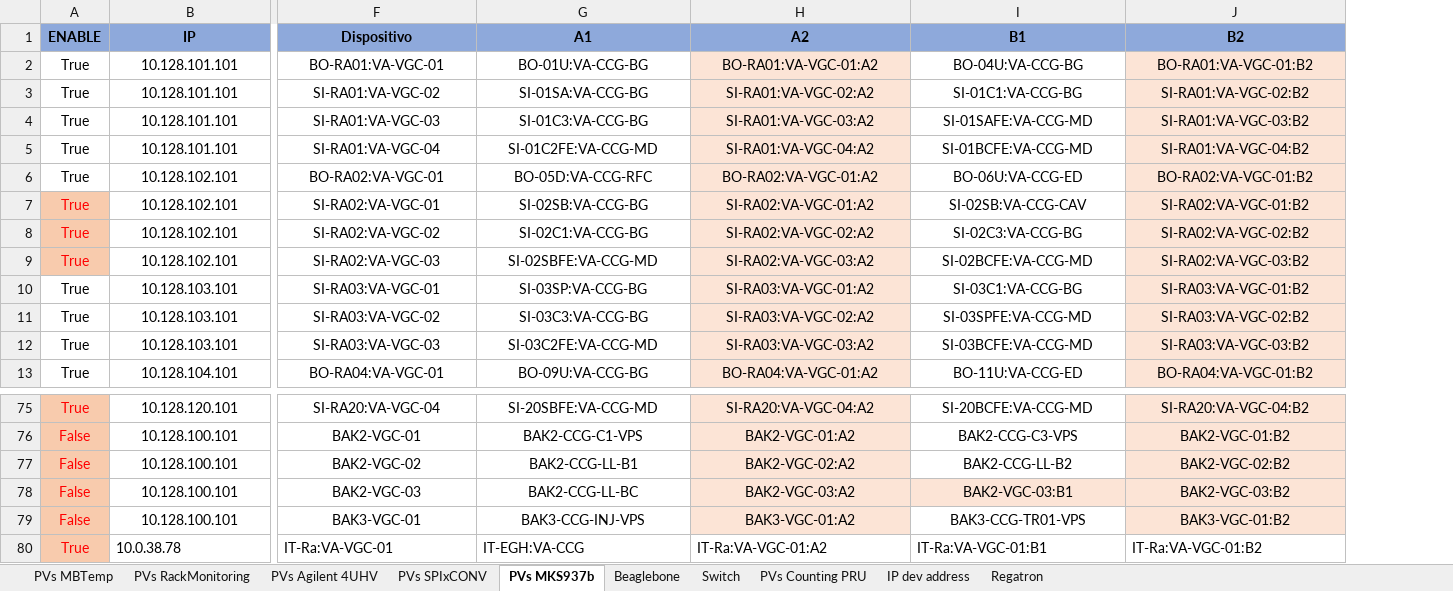
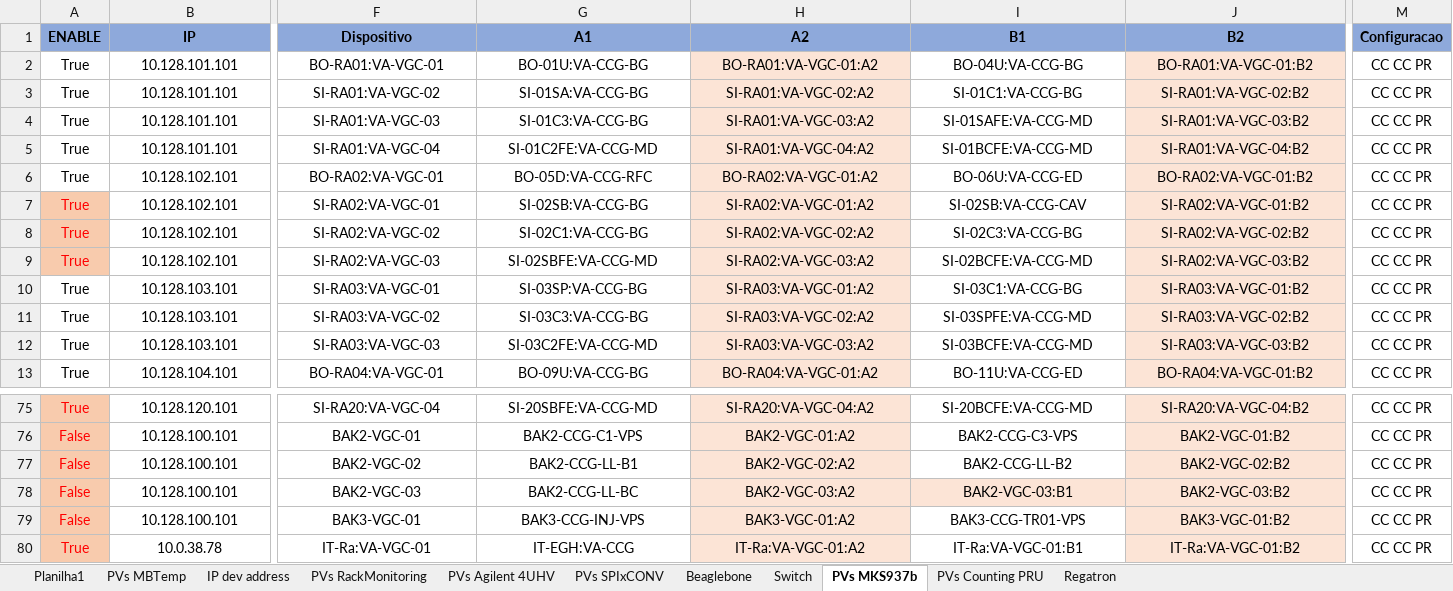
Before and after one commit to lnls-sirius/streamdevice-ioc, an Excel workbook: scripts/spreadsheet/Redes e Beaglebones.xlsx, sheet PVs MKS937b, drawn as a sheet; only a part is shown, gaps mark what is left out; values as stored, in another font and other column widths than the file's, no borders; conditional formats not drawn; the diff covers the shown part only; the diff names each change by its address in the sheet, - before the commit and + after, or states it on an @@ line.

```diff
--- a/scripts/spreadsheet/Redes e Beaglebones.xlsx (sheet PVs MKS937b)
+++ b/scripts/spreadsheet/Redes e Beaglebones.xlsx (sheet PVs MKS937b)
+sheet tab: Planilha1
@@ sheet tab order changed: Planilha1 | PVs MBTemp | IP dev address | PVs RackMonitoring | PVs Agilent 4UHV | PVs SPIxCONV | Beaglebone | Switch | PVs MKS937b | PVs Counting PRU | Regatron @@
@@ column M (Configuracao) unhidden, rows 2-13: all CC CC PR; rows 75-80: all CC CC PR @@
-B80 alignment: left
+B80 alignment: center
-F80:J80 alignment: left
+F80:J80 alignment: center
-H80 fill: none
+H80 fill: #FCE4D6
-J80 fill: none
+J80 fill: #FCE4D6
```
Also changed, not shown: cell formats elsewhere in this sheet, sheet PVs MBTemp, sheet PVs Counting PRU, sheet PVs SPIxCONV, sheet Beaglebone, formulas that keep their value, hidden cells.
